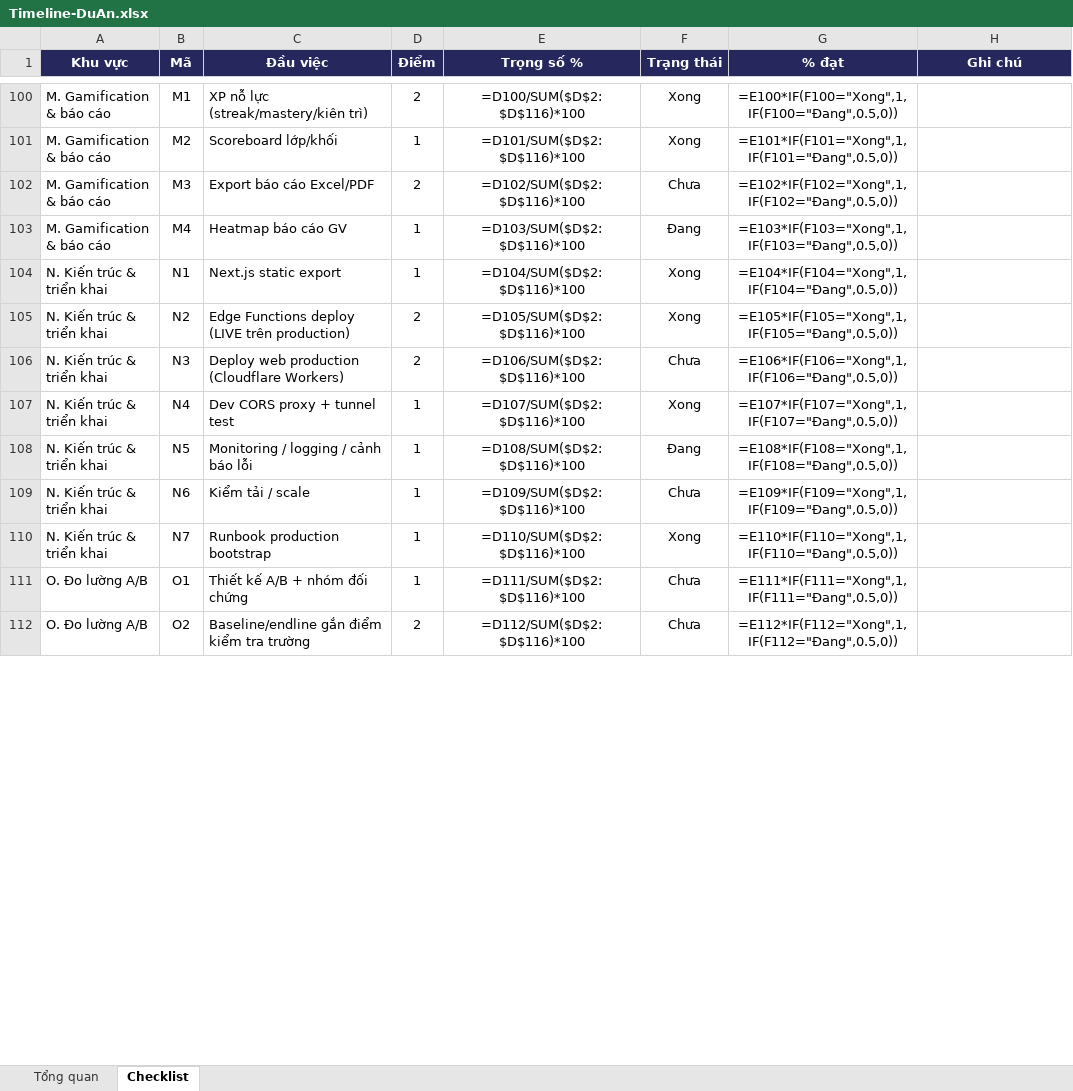
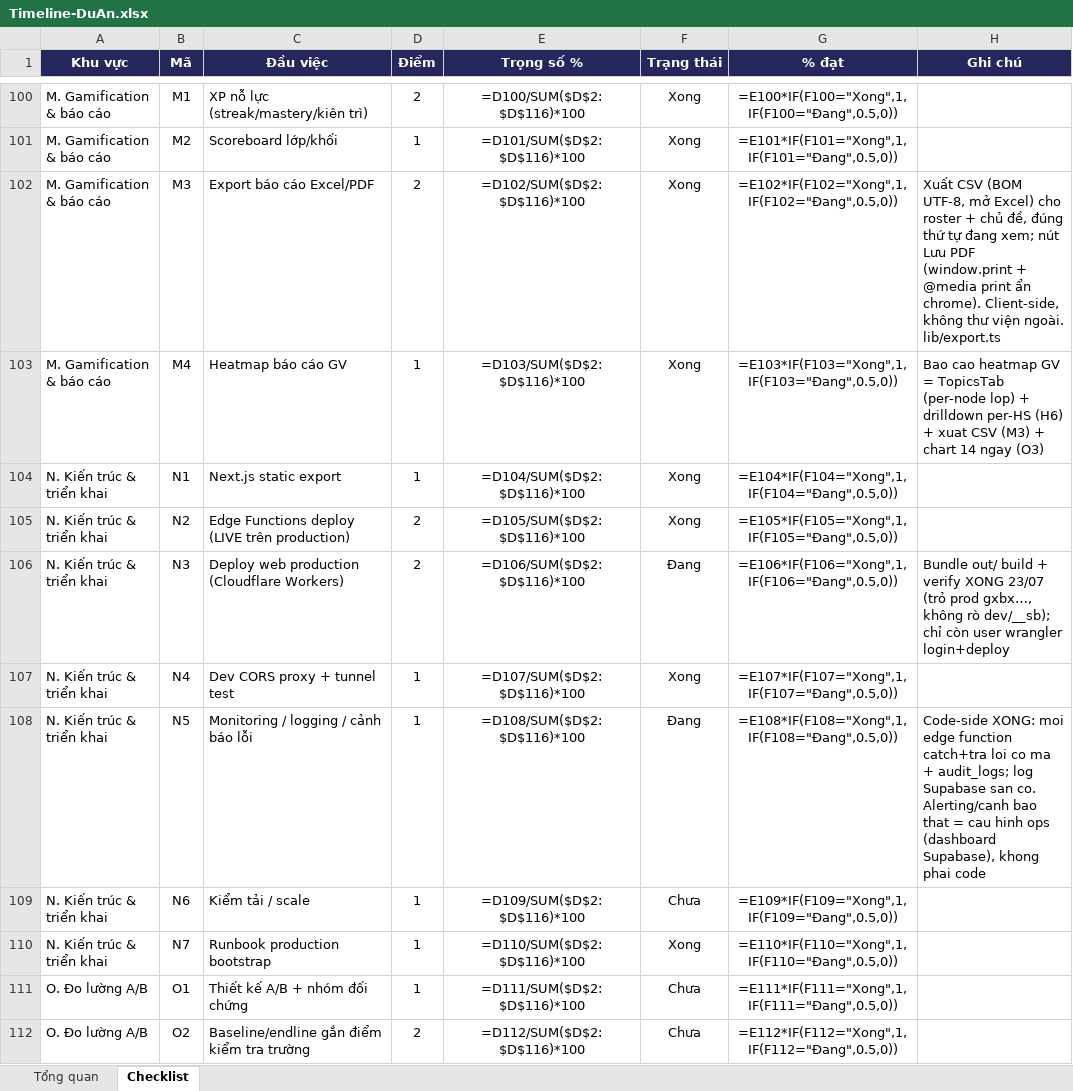
Before and after one commit to hungnguyen-phi/tutor, an Excel workbook: docs/Timeline-DuAn.xlsx, sheet Checklist, drawn as a sheet; only a part is shown, gaps mark what is left out; values as stored, in another font and other column widths than the file's, no borders; formulas without a stored value are shown as written; conditional formats not drawn; the diff covers the shown part only; the diff names each change by its address in the sheet, - before the commit and + after, or states it on an @@ line.

```diff
--- a/docs/Timeline-DuAn.xlsx (sheet Checklist)
+++ b/docs/Timeline-DuAn.xlsx (sheet Checklist)
-F102 (Trạng thái): Chưa
+F102 (Trạng thái): Xong
-H102 (Ghi chú): (empty)
+H102 (Ghi chú): Xuất CSV (BOM UTF-8, mở Excel) cho roster + chủ đề, đúng thứ tự đang xem; nút Lưu PDF (window.print + @media print ẩn chrome). Client-side, không thư viện ngoài. lib/export.ts
-F103 (Trạng thái): Đang
+F103 (Trạng thái): Xong
-H103 (Ghi chú): (empty)
+H103 (Ghi chú): Bao cao heatmap GV = TopicsTab (per-node lop) + drilldown per-HS (H6) + xuat CSV (M3) + chart 14 ngay (O3)
-F106 (Trạng thái): Chưa
+F106 (Trạng thái): Đang
-H106 (Ghi chú): (empty)
+H106 (Ghi chú): Bundle out/ build + verify XONG 23/07 (trỏ prod gxbx…, không rò dev/__sb); chỉ còn user wrangler login+deploy
-H108 (Ghi chú): (empty)
+H108 (Ghi chú): Code-side XONG: moi edge function catch+tra loi co ma + audit_logs; log Supabase san co. Alerting/canh bao that = cau hinh ops (dashboard Supabase), khong phai code
```
Also changed, not shown: 30 edited cells elsewhere in this sheet, 21 other files.
